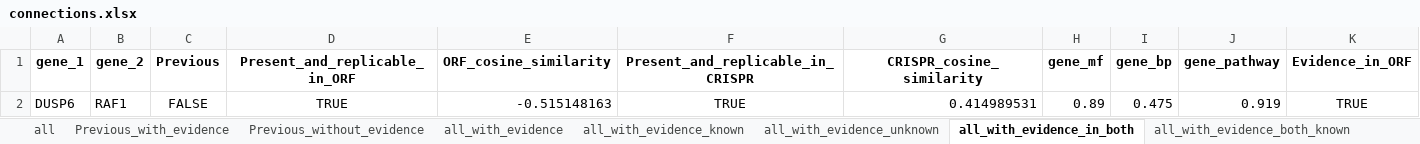
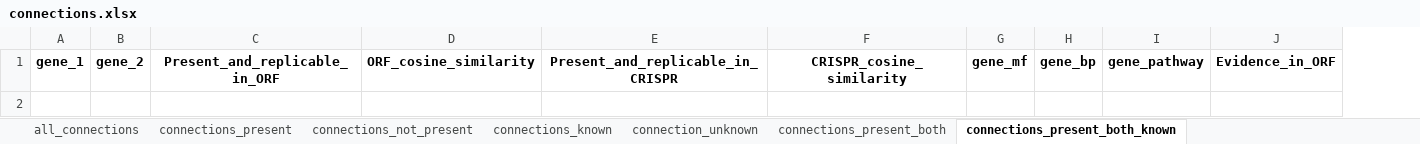
Before and after one commit to jump-cellpainting/2024_Chandrasekaran_Morphmap, an Excel workbook: 07.compute-cosine-similarities/output/connections.xlsx, sheet connections_present_both_known, drawn as a sheet; only a part is shown; values as stored, in another font and other column widths than the file's, no borders; rows hold the shown columns only; the diff names each change by its address in the sheet, - before the commit and + after, or states it on an @@ line.

Commit message:
Plot heatmaps for connections

```diff
--- a/07.compute-cosine-similarities/output/connections.xlsx (sheet connections_present_both_known)
+++ b/07.compute-cosine-similarities/output/connections.xlsx (sheet connections_present_both_known)
-sheet tab: all
+sheet tab: all_connections
-sheet tab: Previous_with_evidence
+sheet tab: connections_present
-sheet tab: Previous_without_evidence
+sheet tab: connections_not_present
-sheet tab: all_with_evidence
+sheet tab: connections_known
-sheet tab: all_with_evidence_known
+sheet tab: connection_unknown
-sheet tab: all_with_evidence_unknown
+sheet tab: connections_present_both
-sheet tab: all_with_evidence_in_both
+sheet tab: connections_present_both_known
-column C, row 1: Previous
-row 2: DUSP6 | RAF1 | FALSE | TRUE | -0.515148163 | TRUE | 0.414989531 | 0.89 | 0.475 | 0.919 | TRUE
```
Also changed, not shown: sheet connections_known, sheet all_connections, sheet connection_unknown, sheet connections_present_both, sheet connections_present_both_unknown, sheet connections_present, 1 more sheet, other sheet tabs, 41 other files.
